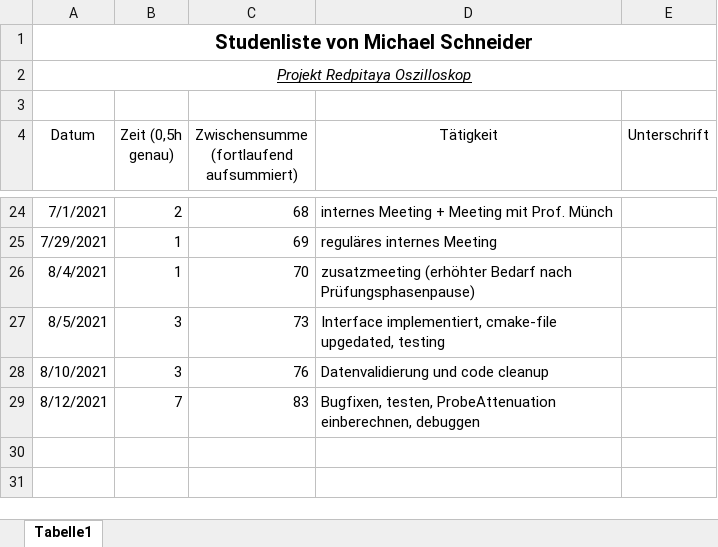
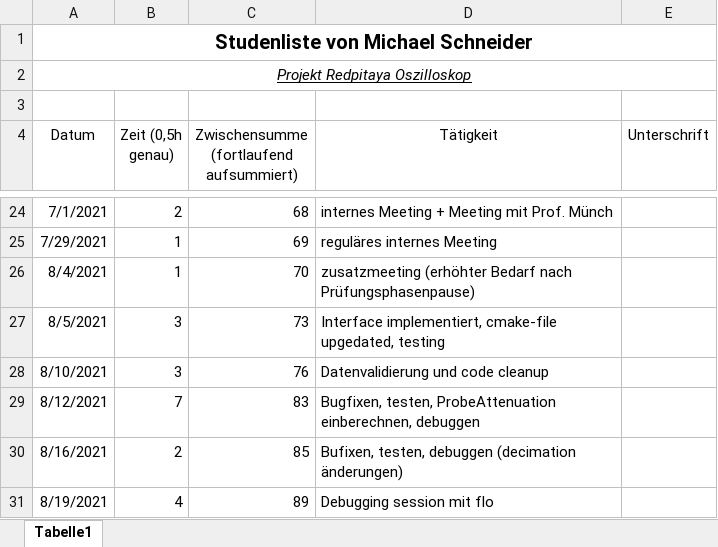
Before and after one commit to cSharpler2946/HSP-RPOSC-Redpitaya-Oszilloskop, an Excel workbook: stundenlisten/Stundenliste-MichaelSchneider.xlsx, sheet Tabelle1, drawn as a sheet; only a part is shown, gaps mark what is left out; values as stored, in another font and other column widths than the file's, no borders; the diff names each change by its address in the sheet, - before the commit and + after, or states it on an @@ line.

Commit message:
updated hours

```diff
--- a/stundenlisten/Stundenliste-MichaelSchneider.xlsx (sheet Tabelle1)
+++ b/stundenlisten/Stundenliste-MichaelSchneider.xlsx (sheet Tabelle1)
+row 30: 8/16/2021 | 2 | 85 | Bufixen, testen, debuggen (decimation änderungen)
+row 31: 8/19/2021 | 4 | 89 | Debugging session mit flo
```
